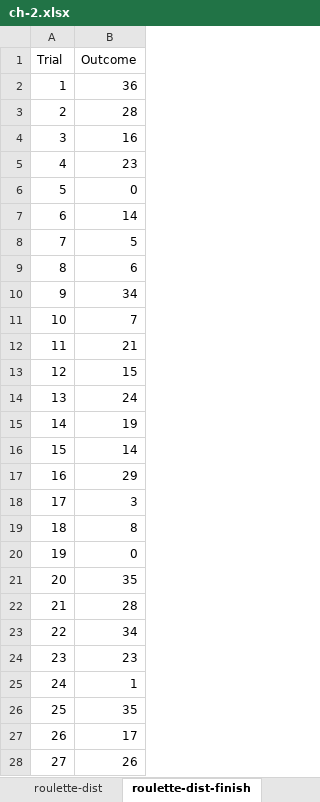
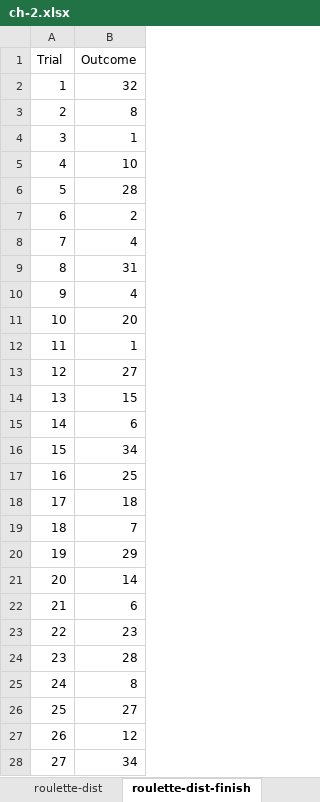
Before and after one commit to stringfestdata/advancing-into-analytics-book, an Excel workbook: ch-2.xlsx, sheet roulette-dist-finish, drawn as a sheet; only a part is shown; values as stored, in another font and other column widths than the file's, no borders; charts and pictures not drawn; the diff covers the shown part only; the diff names each change by its address in the sheet, - before the commit and + after, or states it on an @@ line.

```diff
--- a/ch-2.xlsx (sheet roulette-dist-finish)
+++ b/ch-2.xlsx (sheet roulette-dist-finish)
-B2 (Outcome): 36
+B2 (Outcome): 32
-B3 (Outcome): 28
+B3 (Outcome): 8
-B4 (Outcome): 16
+B4 (Outcome): 1
-B5 (Outcome): 23
+B5 (Outcome): 10
-B6 (Outcome): 0
+B6 (Outcome): 28
-B7 (Outcome): 14
+B7 (Outcome): 2
-B8 (Outcome): 5
+B8 (Outcome): 4
-B9 (Outcome): 6
+B9 (Outcome): 31
-B10 (Outcome): 34
+B10 (Outcome): 4
-B11 (Outcome): 7
+B11 (Outcome): 20
-B12 (Outcome): 21
+B12 (Outcome): 1
-B13 (Outcome): 15
+B13 (Outcome): 27
-B14 (Outcome): 24
+B14 (Outcome): 15
-B15 (Outcome): 19
+B15 (Outcome): 6
-B16 (Outcome): 14
+B16 (Outcome): 34
-B17 (Outcome): 29
+B17 (Outcome): 25
-B18 (Outcome): 3
+B18 (Outcome): 18
-B19 (Outcome): 8
+B19 (Outcome): 7
-B20 (Outcome): 0
+B20 (Outcome): 29
-B21 (Outcome): 35
+B21 (Outcome): 14
-B22 (Outcome): 28
+B22 (Outcome): 6
-B23 (Outcome): 34
+B23 (Outcome): 23
-B24 (Outcome): 23
+B24 (Outcome): 28
-B25 (Outcome): 1
+B25 (Outcome): 8
-B26 (Outcome): 35
+B26 (Outcome): 27
-B27 (Outcome): 17
+B27 (Outcome): 12
-B28 (Outcome): 26
+B28 (Outcome): 34
```
Also changed, not shown: 72 edited cells elsewhere in this sheet, sheet roulette-sample-mean-dist-finis, sheet law-of-large-numbers-finish, sheet empirical-rule-finish, sheet experimental-probability, sheet experimental-probability-finish, sheet empirical-rule, 1 more sheet, charts or pictures.
